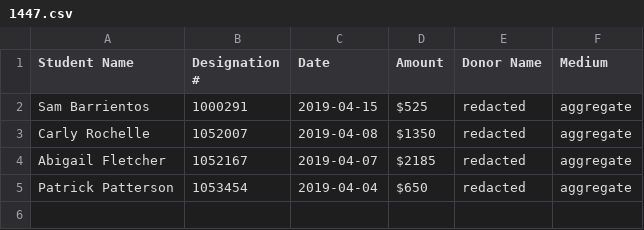
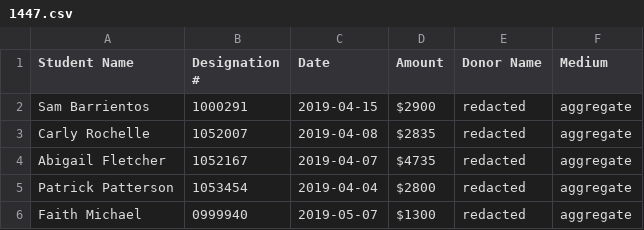
Before and after one commit to gburgett/dallas-albania-connection, a CSV file: data/donations/2019/1447.csv, drawn as a sheet.

```diff
--- a/data/donations/2019/1447.csv
+++ b/data/donations/2019/1447.csv
@@ -1,5 +1,6 @@
 Student Name,Designation #,Date,Amount,Donor Name,Medium
-Sam Barrientos,1000291,2019-04-15,$525,redacted,aggregate
-Carly Rochelle,1052007,2019-04-08,$1350,redacted,aggregate
-Abigail Fletcher,1052167,2019-04-07,$2185,redacted,aggregate
-Patrick Patterson,1053454,2019-04-04,$650,redacted,aggregate
+Sam Barrientos,1000291,2019-04-15,$2900,redacted,aggregate
+Carly Rochelle,1052007,2019-04-08,$2835,redacted,aggregate
+Abigail Fletcher,1052167,2019-04-07,$4735,redacted,aggregate
+Patrick Patterson,1053454,2019-04-04,$2800,redacted,aggregate
+Faith Michael,0999940,2019-05-07,$1300,redacted,aggregate
```
Also changed, not shown: data/donations/2019/1442.csv, data/donations/2019/1443.csv, 4 other files.
